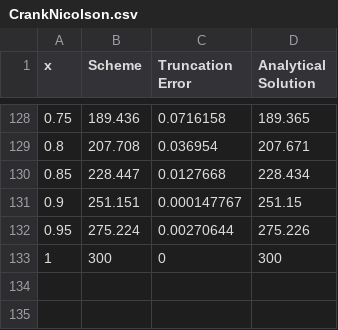
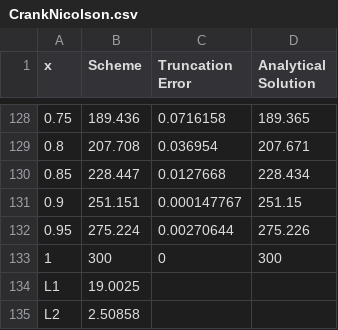
Before and after one commit to xabadin/Computational_Methods, a CSV file: SolvingHeatEquation/OutPutFiles/CrankNicolson.csv, drawn as a sheet; only a part is shown, gaps mark what is left out; the diff names each change by its address in the sheet, - before the commit and + after, or states it on an @@ line.

```diff
--- a/SolvingHeatEquation/OutPutFiles/CrankNicolson.csv
+++ b/SolvingHeatEquation/OutPutFiles/CrankNicolson.csv
+row 134: L1 | 19.0025
+row 135: L2 | 2.50858
```
Also changed, not shown: SolvingHeatEquation/OutPutFiles/DuFortFrankel.csv, SolvingHeatEquation/OutPutFiles/Laasonen0.010000.csv, 15 other files.
